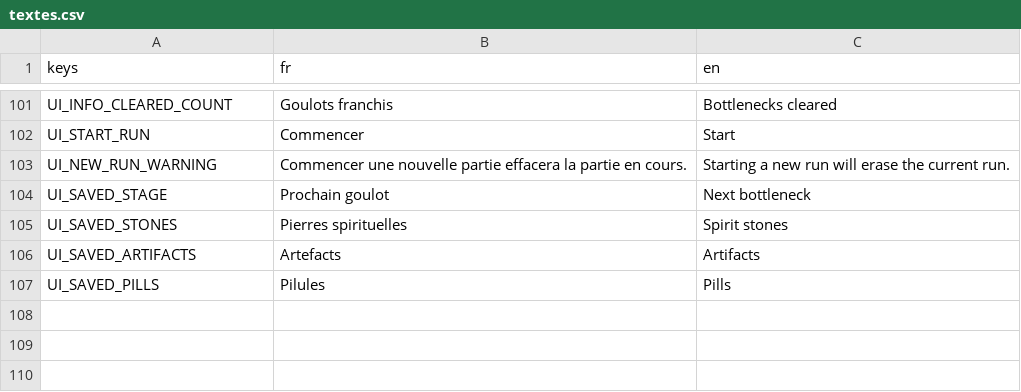
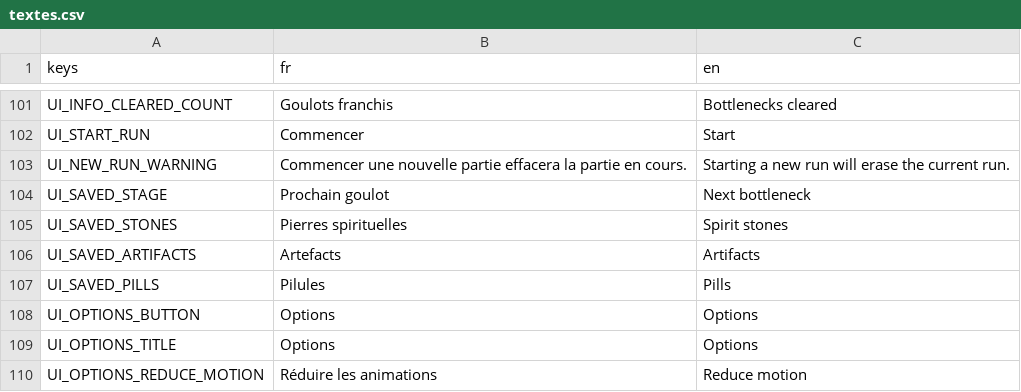
Before and after one commit to BazeOnigiri/deckbuilder-cultivation, a CSV file: localization/textes.csv, drawn as a sheet; only a part is shown, gaps mark what is left out; the diff names each change by its address in the sheet, - before the commit and + after, or states it on an @@ line.

```diff
--- a/localization/textes.csv
+++ b/localization/textes.csv
+row 108: UI_OPTIONS_BUTTON | Options | Options
+row 109: UI_OPTIONS_TITLE | Options | Options
+row 110: UI_OPTIONS_REDUCE_MOTION | Réduire les animations | Reduce motion
```
Also changed, not shown: 16 other files.
